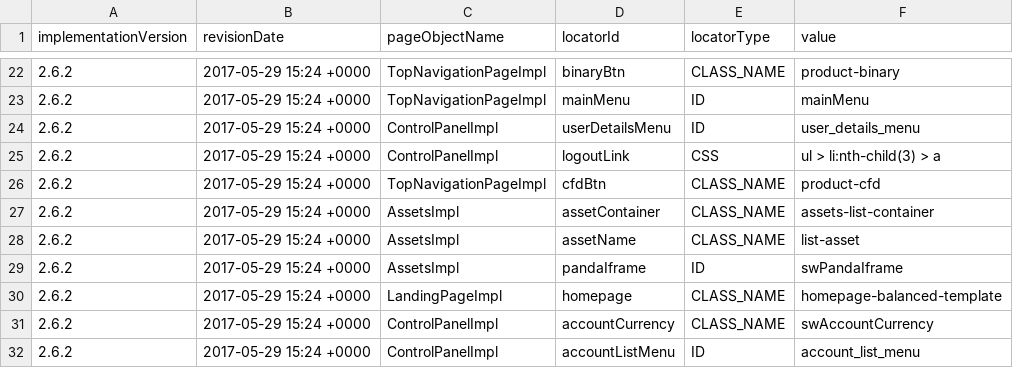
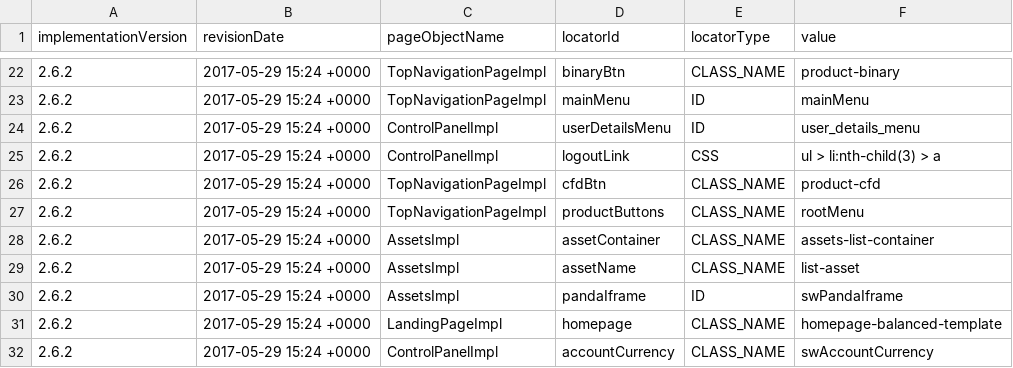
Before and after one commit to quantumua/old_atom, a CSV file: core/src/main/resources/webobjects/webObjectRepository.csv, drawn as a sheet; only a part is shown, gaps mark what is left out; the shorter side is filled out with more unchanged rows; the diff names each change by its address in the sheet, - before the commit and + after, or states it on an @@ line.

Commit message:
- Added tests and sut to check products; - Added logger about cookies after deletion;

```diff
--- a/core/src/main/resources/webobjects/webObjectRepository.csv
+++ b/core/src/main/resources/webobjects/webObjectRepository.csv
+row 27: 2.6.2 | 2017-05-29 15:24 +0000 | TopNavigationPageImpl | productButtons | CLASS_NAME | rootMenu
```
Also changed, not shown: 7 other files.
